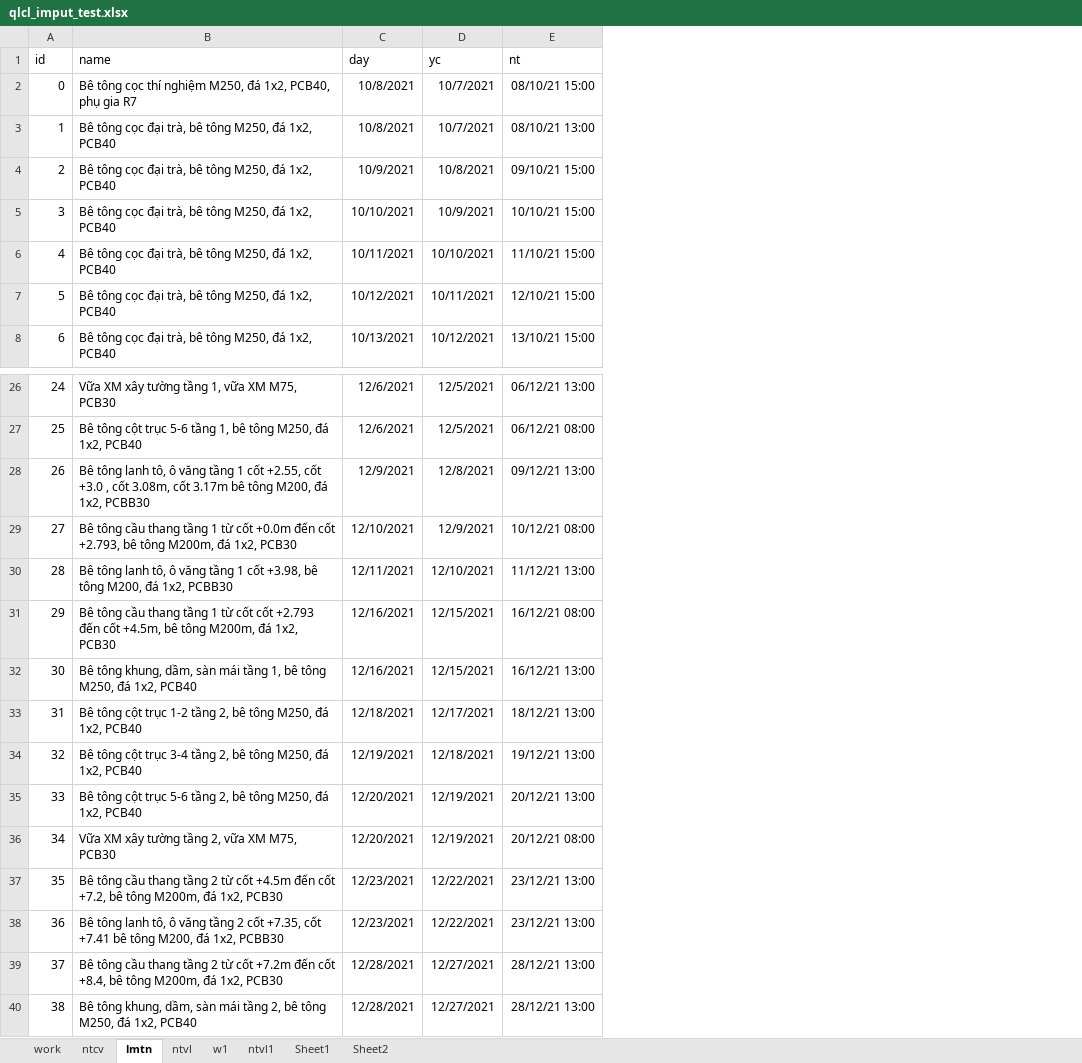
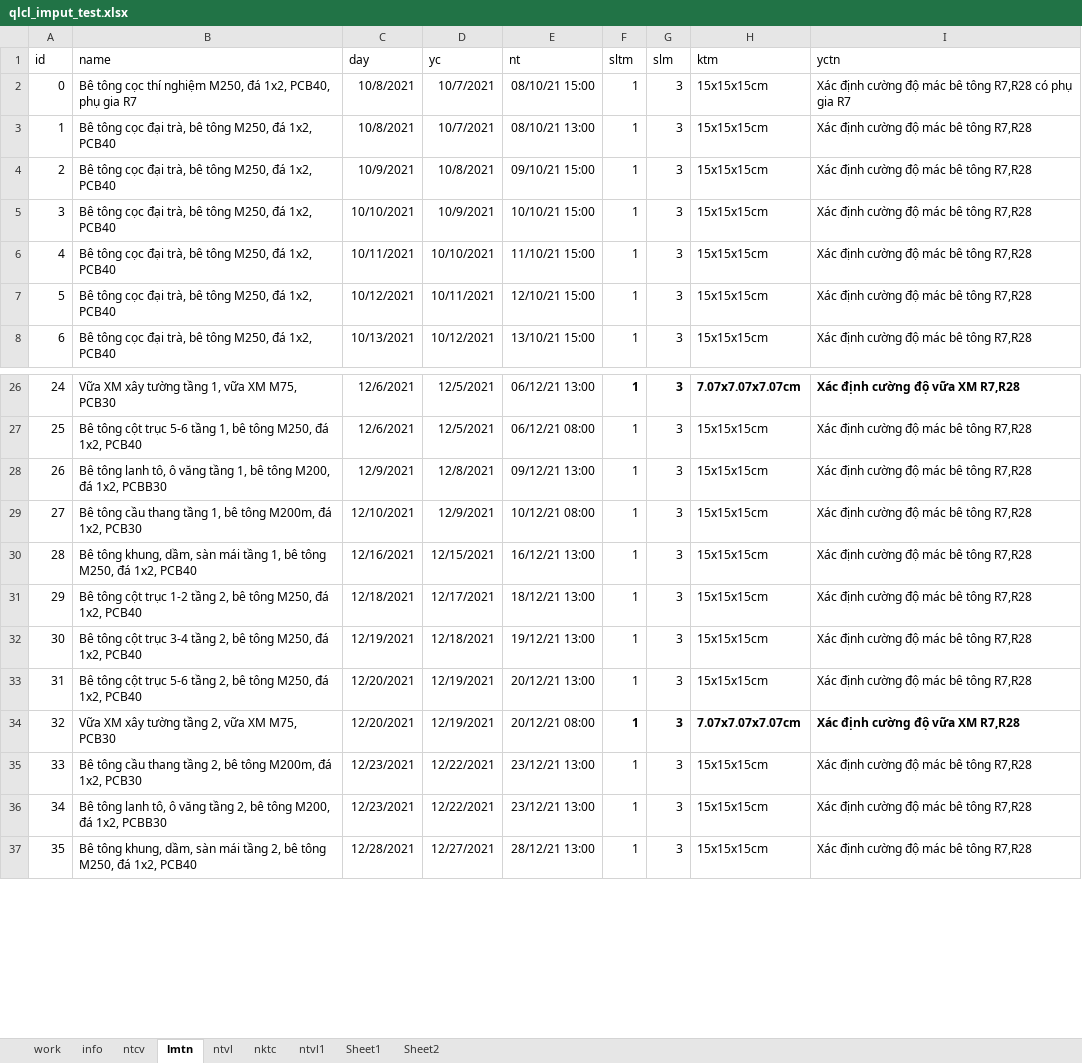
Before and after one commit to TrinhQuanVN/qlcl_project, an Excel workbook: qlcl_imput_test.xlsx, sheet lmtn, drawn as a sheet; only a part is shown, gaps mark what is left out; values as stored, in another font and other column widths than the file's, no borders; removed rows and columns are numbered as before the commit, all else as after; the diff names each change by its address in the sheet, - before the commit and + after, or states it on an @@ line.

```diff
--- a/qlcl_imput_test.xlsx (sheet lmtn)
+++ b/qlcl_imput_test.xlsx (sheet lmtn)
-sheet tab: w1
+sheet tab: nktc
+sheet tab: info
+column F (sltm), rows 2-8: all 1; rows 26-37: all 1
+column G (slm), rows 2-8: all 3; rows 26-37: all 3
+column H (ktm), rows 2-8: all 15x15x15cm; rows 26-37: 7.07x7.07x7.07cm | 15x15x15cm | 15x15x15cm | 15x15x15cm | 15x15x15cm | 15x15x15cm | 15x15x15cm | 15x15x15cm | 7.07x7.07x7.07cm | 15x15x15cm | 15x15x15cm | 15x15x15cm
+column I (yctn), rows 2-8: Xác định cường độ mác bê tông R7,R28 có phụ gia R7 | Xác định cường độ mác bê tông R7,R28 | Xác định cường độ mác bê tông R7,R28 | Xác định cường độ mác bê tông R7,R28 | Xác định cường độ mác bê tông R7,R28 | Xác định cường độ mác bê tông R7,R28 | Xác định cường độ mác bê tông R7,R28; rows 26-37: Xác định cường độ vữa XM R7,R28 | Xác định cường độ mác bê tông R7,R28 | Xác định cường độ mác bê tông R7,R28 | Xác định cường độ mác bê tông R7,R28 | Xác định cường độ mác bê tông R7,R28 | Xác định cường độ mác bê tông R7,R28 | Xác định cường độ mác bê tông R7,R28 | Xác định cường độ mác bê tông R7,R28 | Xác định cường độ vữa XM R7,R28 | Xác định cường độ mác bê tông R7,R28 | Xác định cường độ mác bê tông R7,R28 | Xác định cường độ mác bê tông R7,R28
-B28 (name): …văng tầng 1 cốt +2.55, cốt +3.0 , cốt 3.08m, cốt 3.17m bê tông…
+B28 (name): …văng tầng 1, bê tông…
-B29 (name): …thang tầng 1 từ cốt +0.0m đến cốt +2.793, bê tông…
+B29 (name): …thang tầng 1, bê tông…
-row 30: 28 | Bê tông lanh tô, ô văng tầng 1 cốt +3.98, bê tông M200, đá 1x2, PCBB30 | 12/11/2021 | 12/10/2021 | 11/12/21 13:00
-row 31: 29 | Bê tông cầu thang tầng 1 từ cốt cốt +2.793 đến cốt +4.5m, bê tông M200m, đá 1x2, PCB30 | 12/16/2021 | 12/15/2021 | 16/12/21 08:00
@@ column A (id) renumbered from row 30 down @@
-B35 (name): …thang tầng 2 từ cốt +4.5m đến cốt +7.2, bê tông…
+B35 (name): …thang tầng 2, bê tông…
-B36 (name): …văng tầng 2 cốt +7.35, cốt +7.41 bê tông…
+B36 (name): …văng tầng 2, bê tông…
-row 39: 37 | Bê tông cầu thang tầng 2 từ cốt +7.2m đến cốt +8.4, bê tông M200m, đá 1x2, PCB30 | 12/28/2021 | 12/27/2021 | 28/12/21 13:00
```
Also changed, not shown: sheet nktc, formulas that keep their value, nktc.xlsx, 13 other files.
